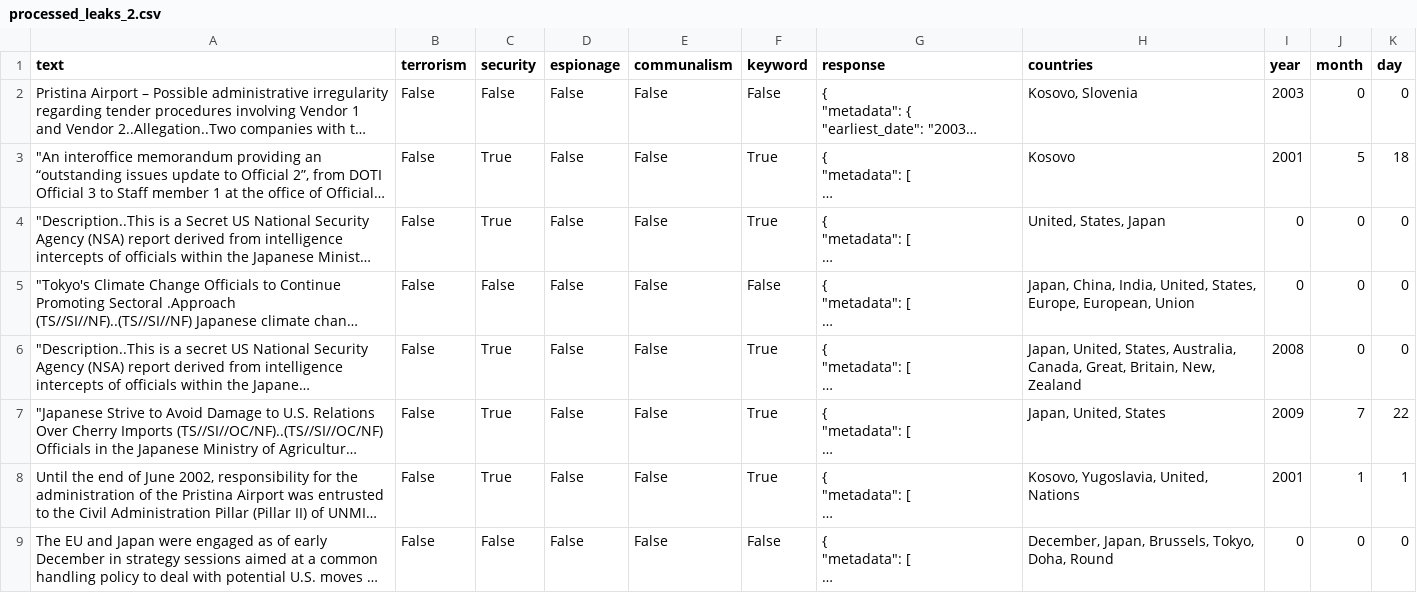
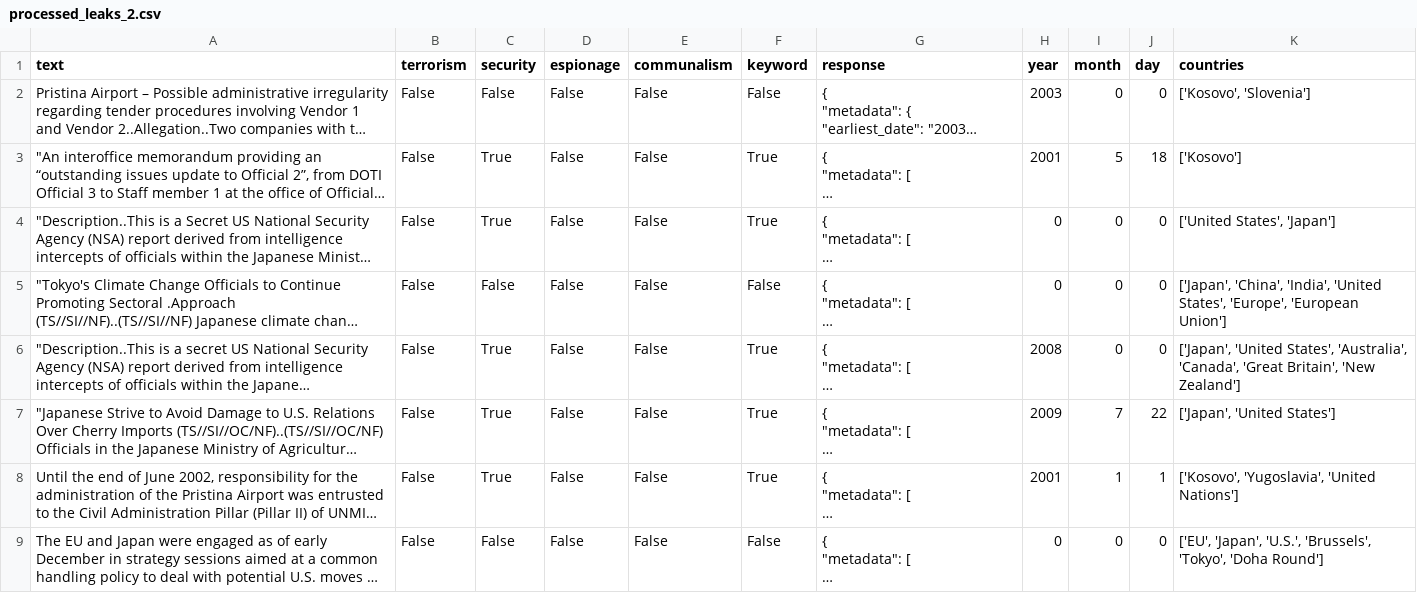
Before and after one commit to dhcchh/Team-xgboosted---SMU-BIA-Datathon-2025, a CSV file: Dataset/processed_leaks_2.csv, drawn as a sheet; only a part is shown; long unchanged cells end in …; removed rows and columns are numbered as before the commit, all else as after; the diff names each change by its address in the sheet, - before the commit and + after, or states it on an @@ line.

```diff
--- a/Dataset/processed_leaks_2.csv
+++ b/Dataset/processed_leaks_2.csv
-column H (countries), rows 2-9: Kosovo, Slovenia | Kosovo | United, States, Japan | Japan, China, India, United, States, Europe, European, Union | Japan, United, States, Australia, Canada, Great, Britain, New, Zealand | Japan, United, States | Kosovo, Yugoslavia, United, Nations | December, Japan, Brussels, Tokyo, Doha, Round
+column K (countries), rows 2-9: ['Kosovo', 'Slovenia'] | ['Kosovo'] | ['United States', 'Japan'] | ['Japan', 'China', 'India', 'United States', 'Europe', 'European Union'] | ['Japan', 'United States', 'Australia', 'Canada', 'Great Britain', 'New Zealand'] | ['Japan', 'United States'] | ['Kosovo', 'Yugoslavia', 'United Nations'] | ['EU', 'Japan', 'U.S.', 'Brussels', 'Tokyo', 'Doha Round']
```
Also changed, not shown: 1 other file.
